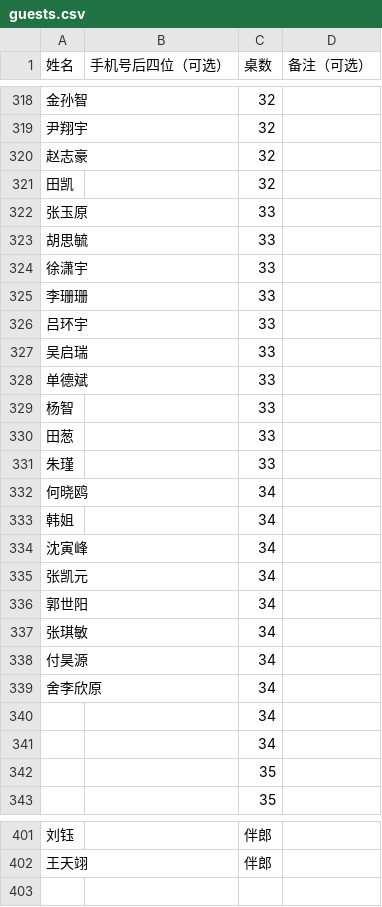
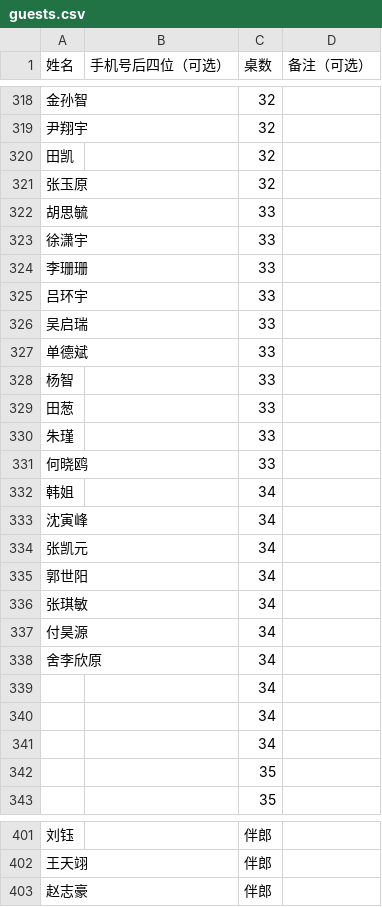
Before and after one commit to yjg020305/wedding-seat, a CSV file: guests.csv, drawn as a sheet; only a part is shown, gaps mark what is left out.

Commit message:
Add files via upload

```diff
--- a/guests.csv
+++ b/guests.csv
@@ -319,5 +319,4 @@
 尹翔宇,,32,
-赵志豪 ,,32,
  田凯,,32,
-张玉原,,33,
+张玉原,,32,
 胡思毓,,33,
@@ -331,3 +330,3 @@
 朱瑾,,33,
-何晓鸥,,34,
+何晓鸥,,33,
 韩姐,,34,
@@ -339,2 +338,3 @@
 舍李欣原,,34,
+,,34,
 ,,34,
@@ -402 +402,2 @@
 王天翊,,伴郎,
+赵志豪,,伴郎,
```
